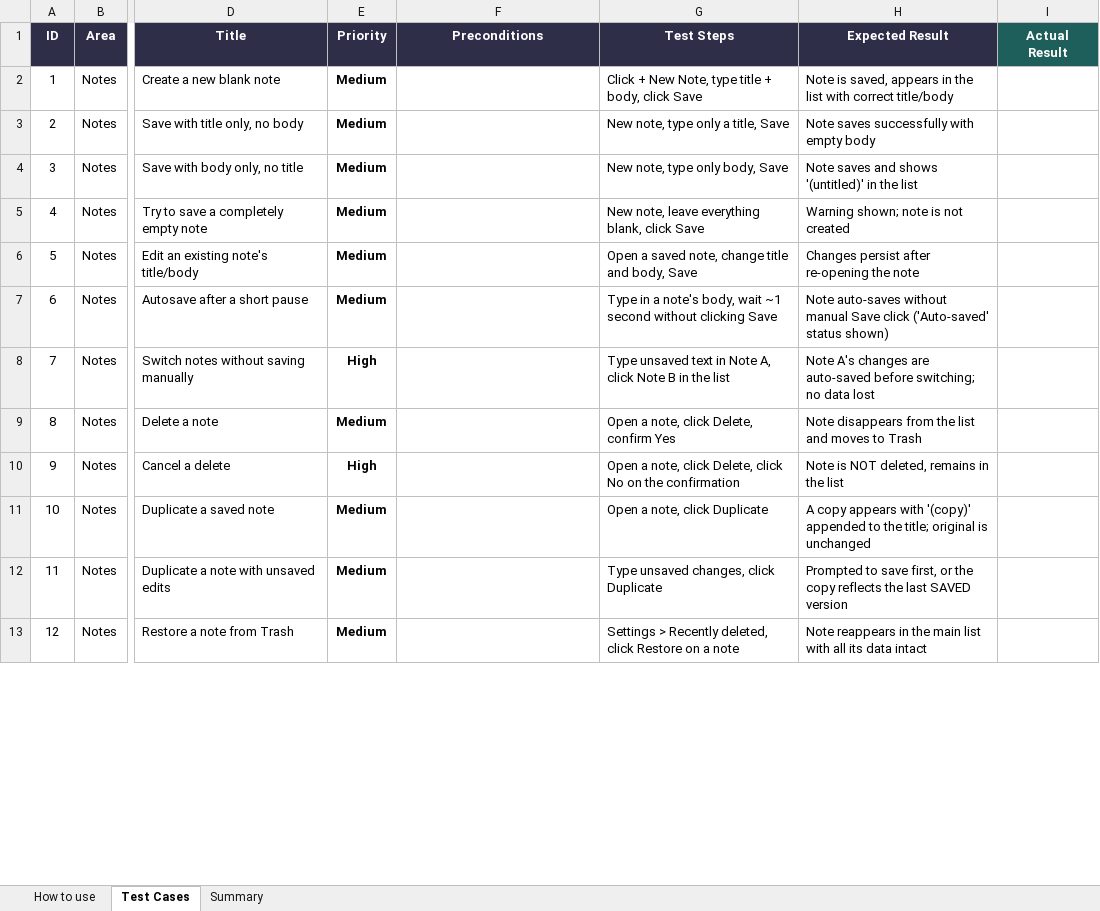
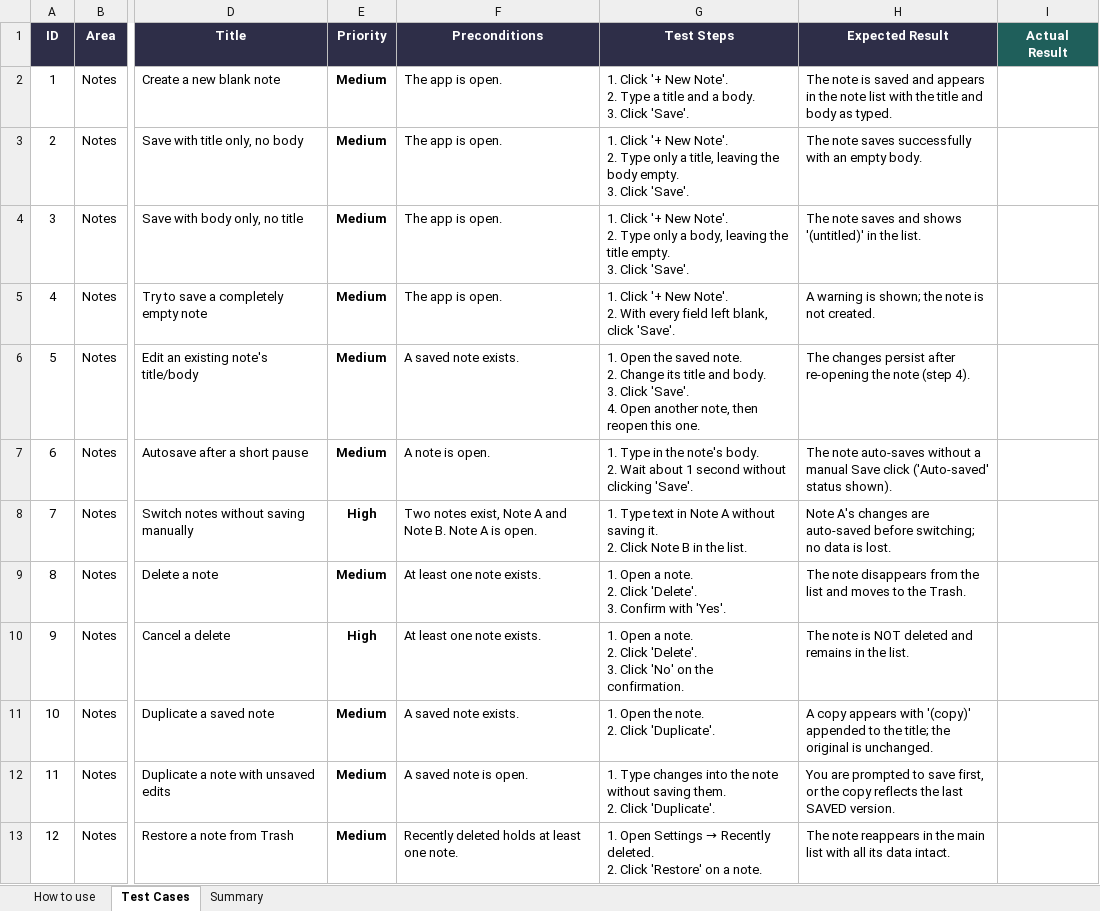
Before and after one commit to AlexandraMoldovan95/noteOrganizer, an Excel workbook: qa/NoteOrganizer_TestPlan.xlsx, sheet Test Cases, drawn as a sheet; only a part is shown, gaps mark what is left out; values as stored, in another font and other column widths than the file's, no borders; conditional formats not drawn; ↵ is a line break in a cell; the diff covers the shown part only; the diff names each change by its address in the sheet, - before the commit and + after, or states it on an @@ line.

```diff
--- a/qa/NoteOrganizer_TestPlan.xlsx (sheet Test Cases)
+++ b/qa/NoteOrganizer_TestPlan.xlsx (sheet Test Cases)
-F2:F5 (Preconditions): (empty)
+F2:F5 (Preconditions): The app is open.
-G2 (Test Steps): Click + New Note, type title + body, click Save
+G2 (Test Steps): 1. Click '+ New Note'. ↵ 2. Type a title and a body. ↵ 3. Click 'Save'.
-H2 (Expected Result): Note is saved, appears in the list with correct title/body
+H2 (Expected Result): The note is saved and appears in the note list with the title and body as typed.
-G3 (Test Steps): New note, type only a title, Save
+G3 (Test Steps): 1. Click '+ New Note'. ↵ 2. Type only a title, leaving the body empty. ↵ 3. Click 'Save'.
-H3 (Expected Result): Note saves successfully with empty body
+H3 (Expected Result): The note saves successfully with an empty body.
-G4 (Test Steps): New note, type only body, Save
+G4 (Test Steps): 1. Click '+ New Note'. ↵ 2. Type only a body, leaving the title empty. ↵ 3. Click 'Save'.
-H4 (Expected Result): Note saves and shows '(untitled)' in the list
+H4 (Expected Result): The note saves and shows '(untitled)' in the list.
-G5 (Test Steps): New note, leave everything blank, click Save
+G5 (Test Steps): 1. Click '+ New Note'. ↵ 2. With every field left blank, click 'Save'.
-H5 (Expected Result): Warning shown; note is not created
+H5 (Expected Result): A warning is shown; the note is not created.
-F6 (Preconditions): (empty)
+F6 (Preconditions): A saved note exists.
-G6 (Test Steps): Open a saved note, change title and body, Save
+G6 (Test Steps): 1. Open the saved note. ↵ 2. Change its title and body. ↵ 3. Click 'Save'. ↵ 4. Open another note, then reopen this one.
-H6 (Expected Result): Changes persist after re-opening the note
+H6 (Expected Result): The changes persist after re-opening the note (step 4).
-F7 (Preconditions): (empty)
+F7 (Preconditions): A note is open.
-G7 (Test Steps): Type in a note's body, wait ~1 second without clicking Save
+G7 (Test Steps): 1. Type in the note's body. ↵ 2. Wait about 1 second without clicking 'Save'.
-H7 (Expected Result): Note auto-saves without manual Save click ('Auto-saved' status shown)
+H7 (Expected Result): The note auto-saves without a manual Save click ('Auto-saved' status shown).
-F8 (Preconditions): (empty)
+F8 (Preconditions): Two notes exist, Note A and Note B. Note A is open.
-G8 (Test Steps): Type unsaved text in Note A, click Note B in the list
+G8 (Test Steps): 1. Type text in Note A without saving it. ↵ 2. Click Note B in the list.
-H8 (Expected Result): …no data lost
+H8 (Expected Result): …no data is lost.
-F9:F10 (Preconditions): (empty)
+F9:F10 (Preconditions): At least one note exists.
-G9 (Test Steps): Open a note, click Delete, confirm Yes
+G9 (Test Steps): 1. Open a note. ↵ 2. Click 'Delete'. ↵ 3. Confirm with 'Yes'.
-H9 (Expected Result): Note disappears from the list and moves to Trash
+H9 (Expected Result): The note disappears from the list and moves to the Trash.
-G10 (Test Steps): Open a note, click Delete, click No on the confirmation
+G10 (Test Steps): 1. Open a note. ↵ 2. Click 'Delete'. ↵ 3. Click 'No' on the confirmation.
-H10 (Expected Result): Note is NOT deleted, remains in the list
+H10 (Expected Result): The note is NOT deleted and remains in the list.
-F11 (Preconditions): (empty)
+F11 (Preconditions): A saved note exists.
-G11 (Test Steps): Open a note, click Duplicate
+G11 (Test Steps): 1. Open the note. ↵ 2. Click 'Duplicate'.
-H11 (Expected Result): …the title; original is unchanged
+H11 (Expected Result): …the title; the original is unchanged.
-F12 (Preconditions): (empty)
+F12 (Preconditions): A saved note is open.
-G12 (Test Steps): Type unsaved changes, click Duplicate
+G12 (Test Steps): 1. Type changes into the note without saving them. ↵ 2. Click 'Duplicate'.
-H12 (Expected Result): Prompted to save first, or the copy reflects the last SAVED version
+H12 (Expected Result): You are prompted to save first, or the copy reflects the last SAVED version.
-F13 (Preconditions): (empty)
+F13 (Preconditions): Recently deleted holds at least one note.
@@ G13 (Test Steps): Settings > Recently deleted, click Restore on a note → 1. Open Settings → Recently deleted. ↵ 2. Click 'Restore' on a note. @@
-H13 (Expected Result): Note reappears in the main list with all its data intact
+H13 (Expected Result): The note reappears in the main list with all its data intact.
```
Also changed, not shown: 1586 edited cells elsewhere in this sheet.
